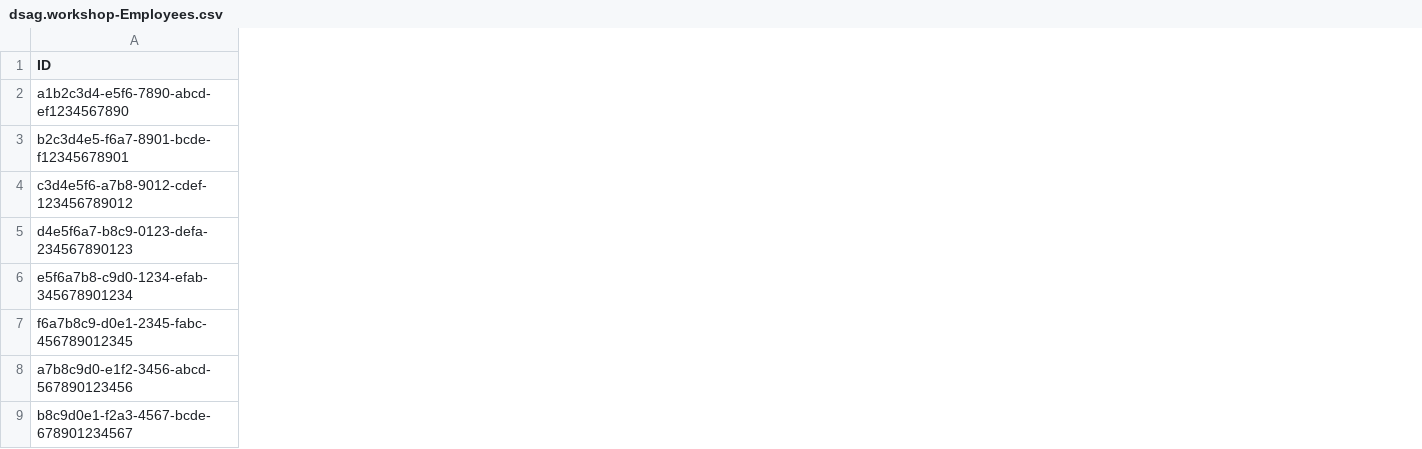
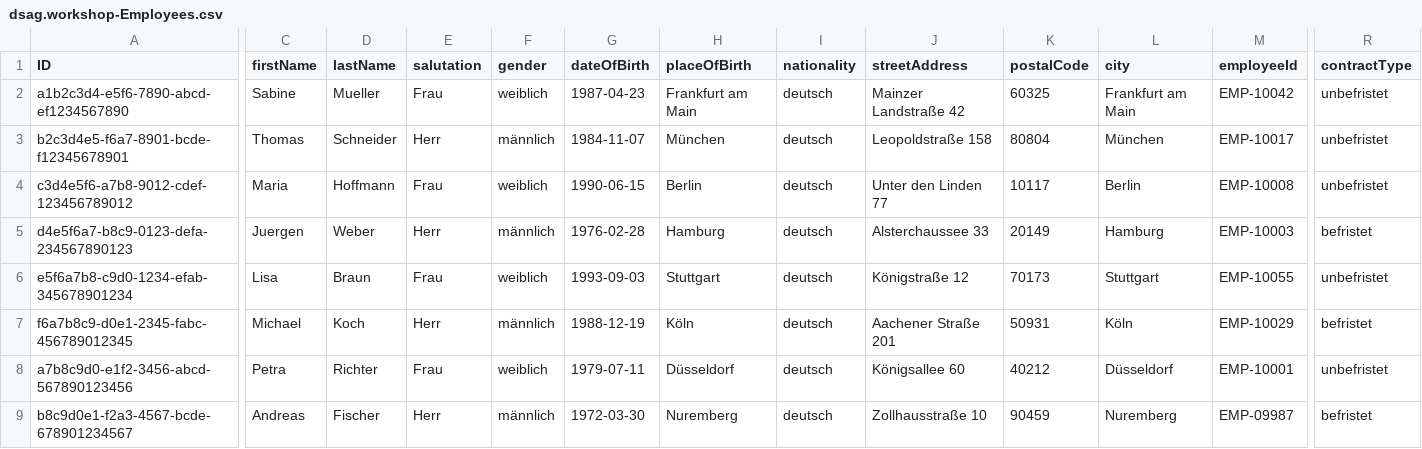
Before and after one commit to arneco-ops/techxchange-sap-cap-dummy, a CSV file: db/data/dsag.workshop-Employees.csv, drawn as a sheet; only a part is shown, gaps mark what is left out; the diff covers the shown part only; the diff names each change by its address in the sheet, - before the commit and + after, or states it on an @@ line.

Commit message:
Add AI Core Orchestration OpenAPI spec and extend Employee schema
- Add OpenAPI spec for SAP AI Core Orchestration v2 to docs/
- Extend Employees entity with fields needed for Zwischenzeugnis:
  personal data (dateOfBirth, placeOfBirth, nationality, salutation, gender),
  address fields, employeeId, contractType, workingHours, supervisor
- Update seed data with realistic German addresses and personal details

```diff
--- a/db/data/dsag.workshop-Employees.csv
+++ b/db/data/dsag.workshop-Employees.csv
+column C (firstName), rows 2-9: Sabine | Thomas | Maria | Juergen | Lisa | Michael | Petra | Andreas
+column D (lastName), rows 2-9: Mueller | Schneider | Hoffmann | Weber | Braun | Koch | Richter | Fischer
+column E (salutation), rows 2-9: Frau | Herr | Frau | Herr | Frau | Herr | Frau | Herr
+column F (gender), rows 2-9: weiblich | männlich | weiblich | männlich | weiblich | männlich | weiblich | männlich
+column G (dateOfBirth), rows 2-9: 1987-04-23 | 1984-11-07 | 1990-06-15 | 1976-02-28 | 1993-09-03 | 1988-12-19 | 1979-07-11 | 1972-03-30
+column H (placeOfBirth), rows 2-9: Frankfurt am Main | München | Berlin | Hamburg | Stuttgart | Köln | Düsseldorf | Nuremberg
+column I (nationality), rows 2-9: all deutsch
+column J (streetAddress), rows 2-9: Mainzer Landstraße 42 | Leopoldstraße 158 | Unter den Linden 77 | Alsterchaussee 33 | Königstraße 12 | Aachener Straße 201 | Königsallee 60 | Zollhausstraße 10
+column K (postalCode), rows 2-9: 60325 | 80804 | 10117 | 20149 | 70173 | 50931 | 40212 | 90459
+column L (city), rows 2-9: Frankfurt am Main | München | Berlin | Hamburg | Stuttgart | Köln | Düsseldorf | Nuremberg
+column M (employeeId), rows 2-9: EMP-10042 | EMP-10017 | EMP-10008 | EMP-10003 | EMP-10055 | EMP-10029 | EMP-10001 | EMP-09987
+column R (contractType), rows 2-9: unbefristet | unbefristet | unbefristet | befristet | unbefristet | befristet | unbefristet | befristet
```
Also changed, not shown: 2 added columns elsewhere in this file, 2 other files.
